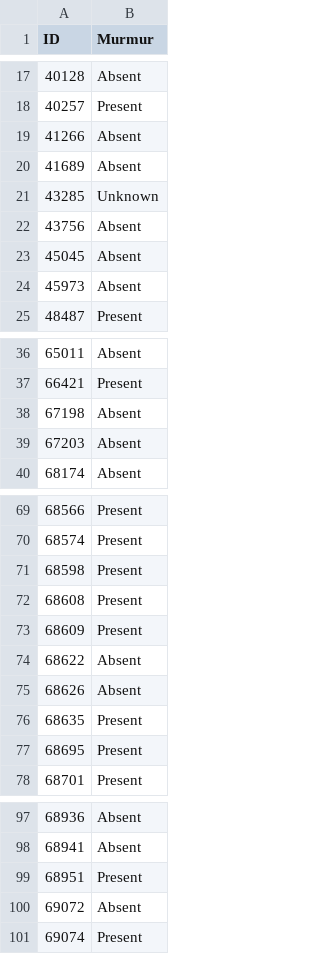
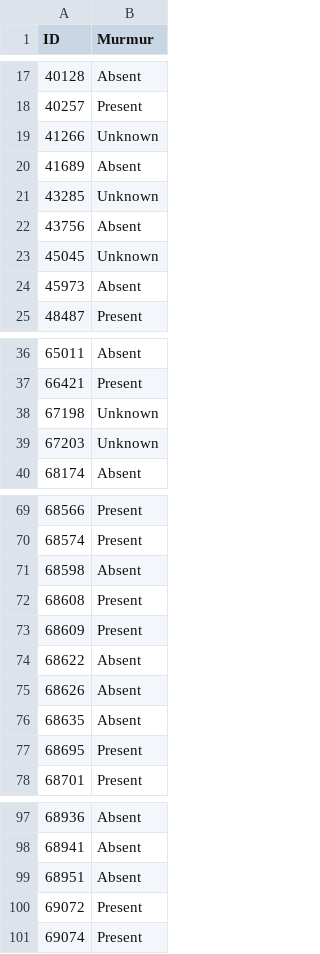
Before and after one commit to amarcos20/FCUP-DL-ML2, a CSV file: submission/PL3_G08_test_results.csv, drawn as a sheet; only a part is shown, gaps mark what is left out; the diff covers the shown part only.

Commit message:
resultados finais deucalion

```diff
--- a/submission/PL3_G08_test_results.csv
+++ b/submission/PL3_G08_test_results.csv
@@ -18,3 +18,3 @@ ID,Murmur
 40257,Present
-41266,Absent
+41266,Unknown
 41689,Absent
@@ -22,3 +22,3 @@ ID,Murmur
 43756,Absent
-45045,Absent
+45045,Unknown
 45973,Absent
@@ -37,4 +37,4 @@ ID,Murmur
 66421,Present
-67198,Absent
-67203,Absent
+67198,Unknown
+67203,Unknown
 68174,Absent
@@ -70,3 +70,3 @@ ID,Murmur
 68574,Present
-68598,Present
+68598,Absent
 68608,Present
@@ -75,3 +75,3 @@ ID,Murmur
 68626,Absent
-68635,Present
+68635,Absent
 68695,Present
@@ -98,4 +98,4 @@ ID,Murmur
 68941,Absent
-68951,Present
-69072,Absent
+68951,Absent
+69072,Present
 69074,Present
```
Also changed, not shown: 1 edited cell elsewhere in this file, submission/PL3_G08_test_results_scores.csv, 29 other files.
